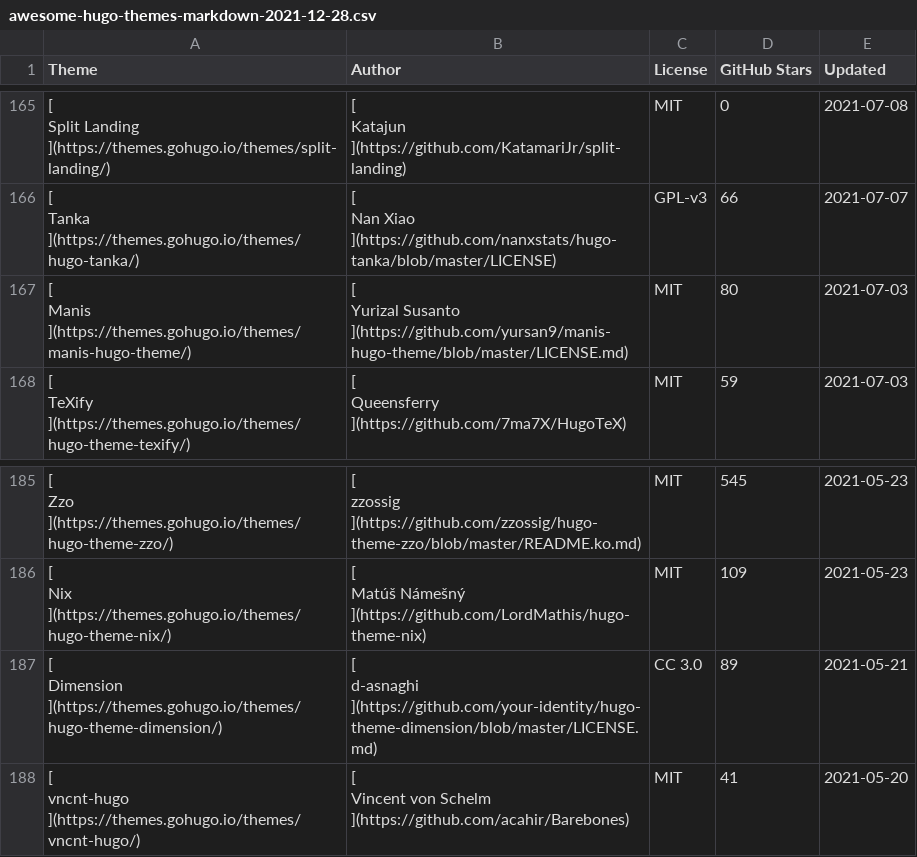
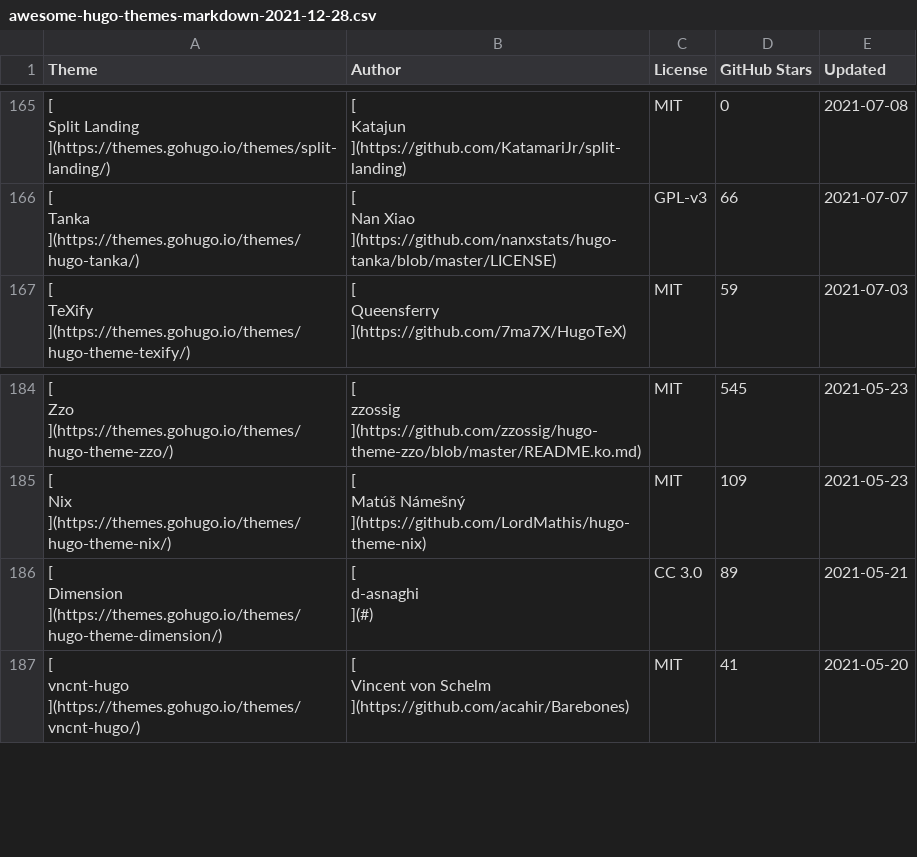
Before and after one commit to QIN2DIM/awesome-hugo-themes, a CSV file: src/database/awesome-hugo-themes-markdown-2021-12-28.csv, drawn as a sheet; only a part is shown, gaps mark what is left out; the diff covers the shown part only.

```diff
--- a/src/database/awesome-hugo-themes-markdown-2021-12-28.csv
+++ b/src/database/awesome-hugo-themes-markdown-2021-12-28.csv
@@ -1812,13 +1812,2 @@ GPL-v3
 "
-"[
-Manis
-](https://themes.gohugo.io/themes/manis-hugo-theme/)","[
-Yurizal Susanto
-](https://github.com/yursan9/manis-hugo-theme/blob/master/LICENSE.md)","
-MIT
-","
-80
-","
-2021-07-03
-"
 "[
@@ -2032,13 +2021,13 @@ MIT
 "
-"[
-Dimension
-](https://themes.gohugo.io/themes/hugo-theme-dimension/)","[
-d-asnaghi
-](https://github.com/your-identity/hugo-theme-dimension/blob/master/LICENSE.md)","
-CC 3.0
-","
-89
-","
-2021-05-21
-"
+"[
+Dimension
+](https://themes.gohugo.io/themes/hugo-theme-dimension/)","[
+d-asnaghi
+](#)","
+CC 3.0
+","
+89
+","
+2021-05-21
+"
 "[
```
Also changed, not shown: 9 added rows, 9 removed rows, 2 moved rows and 3 edited cells elsewhere in this file, src/database/awesome-hugo-themes-2021-12-28.csv, src/database/cache/SHOW-2021-12-28.csv, 3 other files.
